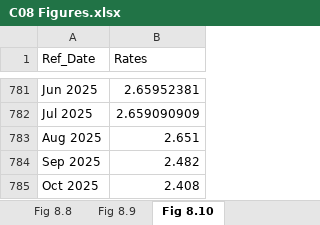
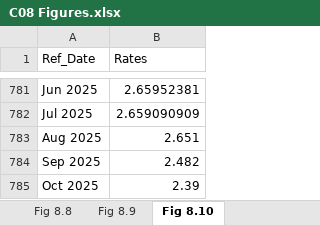
Before and after one commit to trevortombe/RealTimeGraphs, an Excel workbook: Data/C08 Figures.xlsx, sheet Fig 8.10, drawn as a sheet; only a part is shown, gaps mark what is left out; values as stored, in another font and other column widths than the file's, no borders; charts and pictures not drawn; the diff names each change by its address in the sheet, - before the commit and + after, or states it on an @@ line.

```diff
--- a/Data/C08 Figures.xlsx (sheet Fig 8.10)
+++ b/Data/C08 Figures.xlsx (sheet Fig 8.10)
-B785 (Rates): 2.408
+B785 (Rates): 2.39
```
Also changed, not shown: sheet Fig 8.7, sheet Fig 8.6, charts or pictures, Data/C02 Figures.xlsx, Data/C03 Figures.xlsx, 12 other files.
